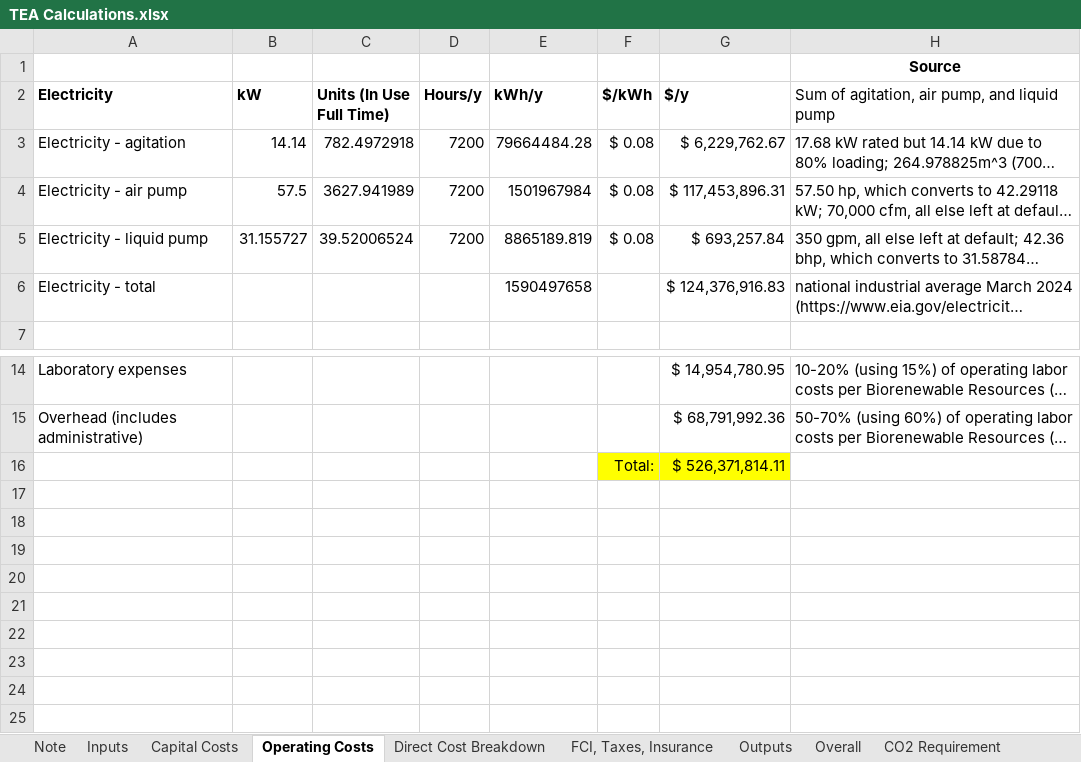
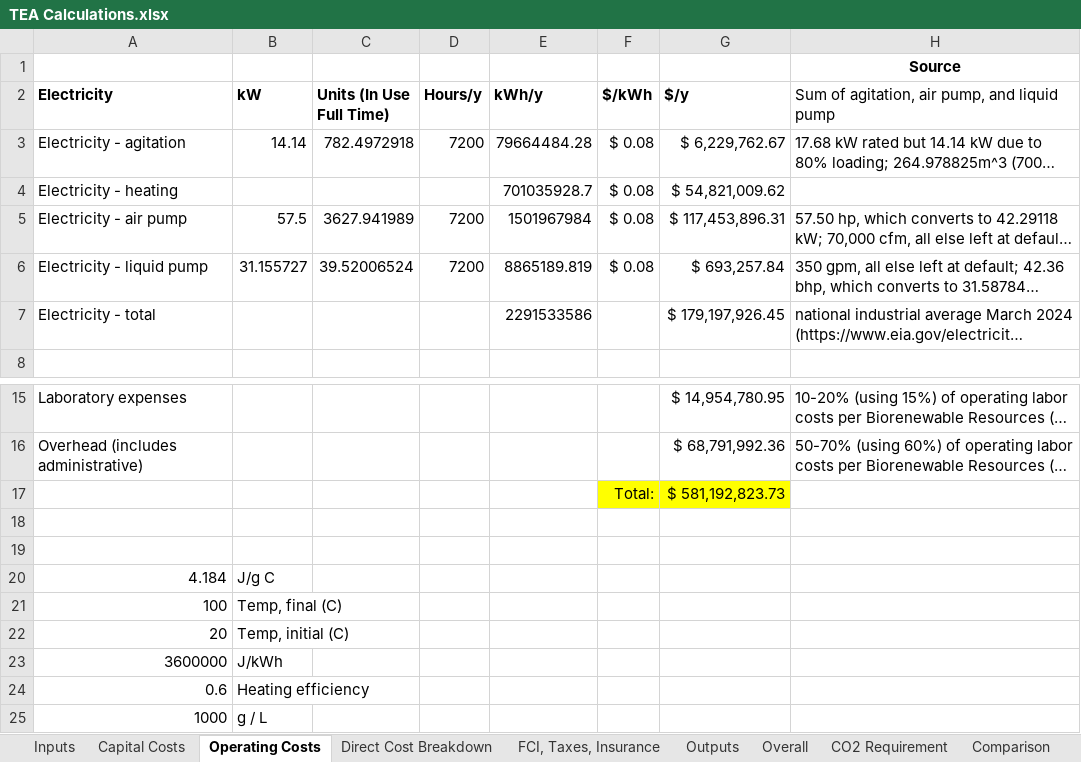
Before and after one commit to barstowlab/article-057-mt-scale-tea, an Excel workbook: TEA Calculations.xlsx, sheet Operating Costs, drawn as a sheet; only a part is shown, gaps mark what is left out; long unchanged cells end in …; values as stored, in another font and other column widths than the file's, no borders; addresses are those after the commit; the diff names each change by its address in the sheet, - before the commit and + after, or states it on an @@ line.

```diff
--- a/TEA Calculations.xlsx (sheet Operating Costs)
+++ b/TEA Calculations.xlsx (sheet Operating Costs)
-sheet tab: Note
+row 4: Electricity - heating |  |  |  | 701035928.7 | $ 0.08 | $ 54,821,009.62
-E7 (kWh/y): 1590497658
+E7 (kWh/y): 2291533586
-G7 ($/y): $ 124,376,916.83
+G7 ($/y): $ 179,197,926.45
+row 17:  |  |  |  |  | Total: | $ 581,192,823.73
-row 18:  |  |  |  |  | Total: | $ 526,371,814.11
+row 18: (empty)
-F18:G18 fill: #FFFF00
+F18:G18 fill: none
+row 19: (empty)
+row 20: 4.184 | J/g C
+row 21: 100 | Temp, final (C)
+row 22: 20 | Temp, initial (C)
+row 23: 3600000 | J/kWh
+row 24: 0.6 | Heating efficiency
+row 25: 1000 | g / L
```
Also changed, not shown: sheet Overall, sheet FCI, Taxes, Insurance, sheet Capital Costs, sheet Comparison, sheet Outputs, sheet Direct Cost Breakdown, formulas that keep their value, charts or pictures.
